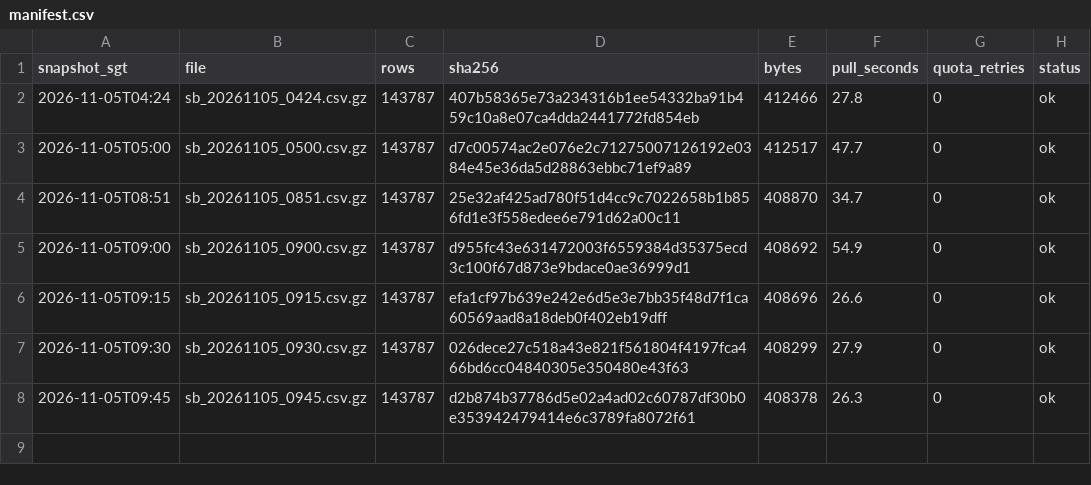
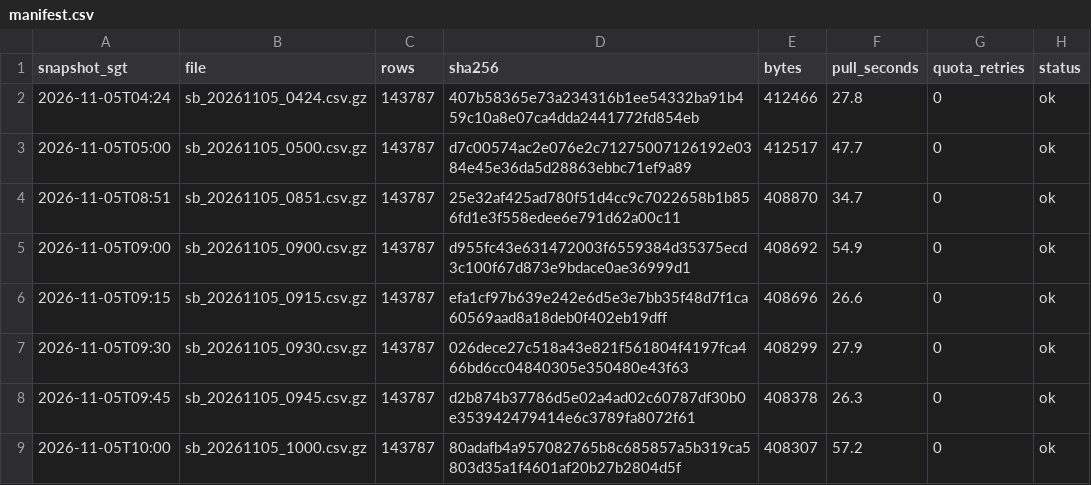
Before and after one commit to LUOaini1213/sg-bus-network-monitor, a CSV file: data/raw/speedbands/2026-11-05/manifest.csv, drawn as a sheet; the diff names each change by its address in the sheet, - before the commit and + after, or states it on an @@ line.

```diff
--- a/data/raw/speedbands/2026-11-05/manifest.csv
+++ b/data/raw/speedbands/2026-11-05/manifest.csv
+row 9: 2026-11-05T10:00 | sb_20261105_1000.csv.gz | 143787 | 80adafb4a957082765b8c685857a5b319ca5803d35a1f4601af20b27b2804d5f | 408307 | 57.2 | 0 | ok
```
Also changed, not shown: data/raw/incidents/2026-11-05/manifest.csv, 2 other files.
